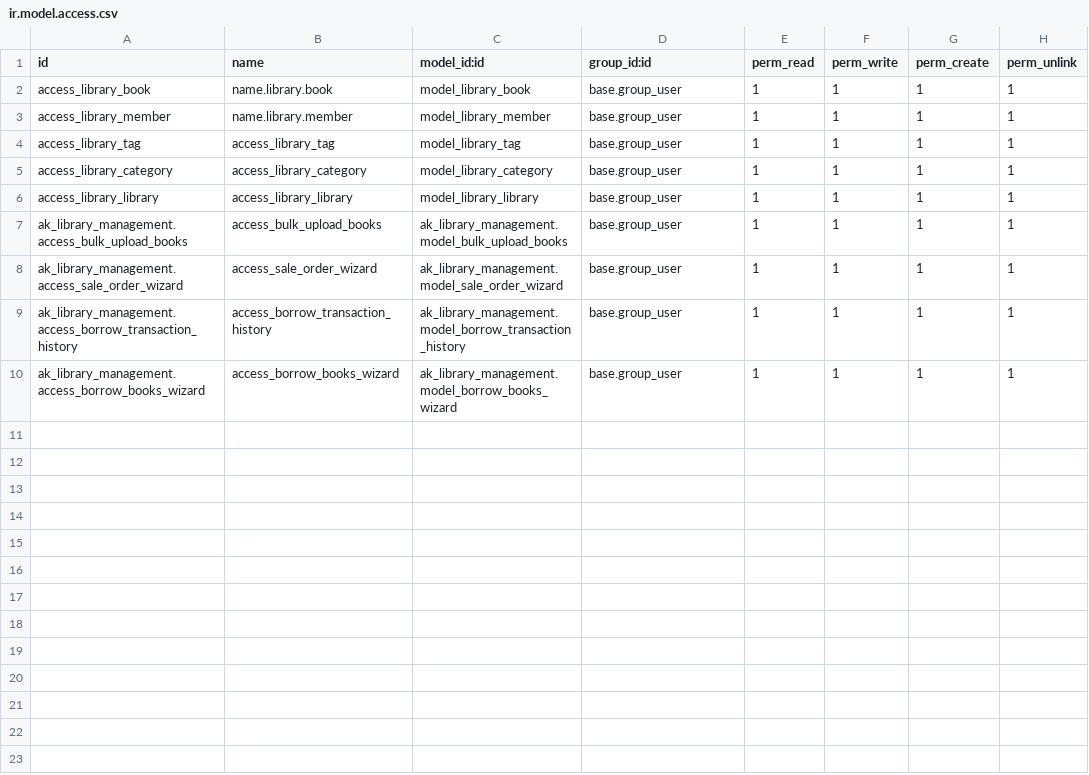
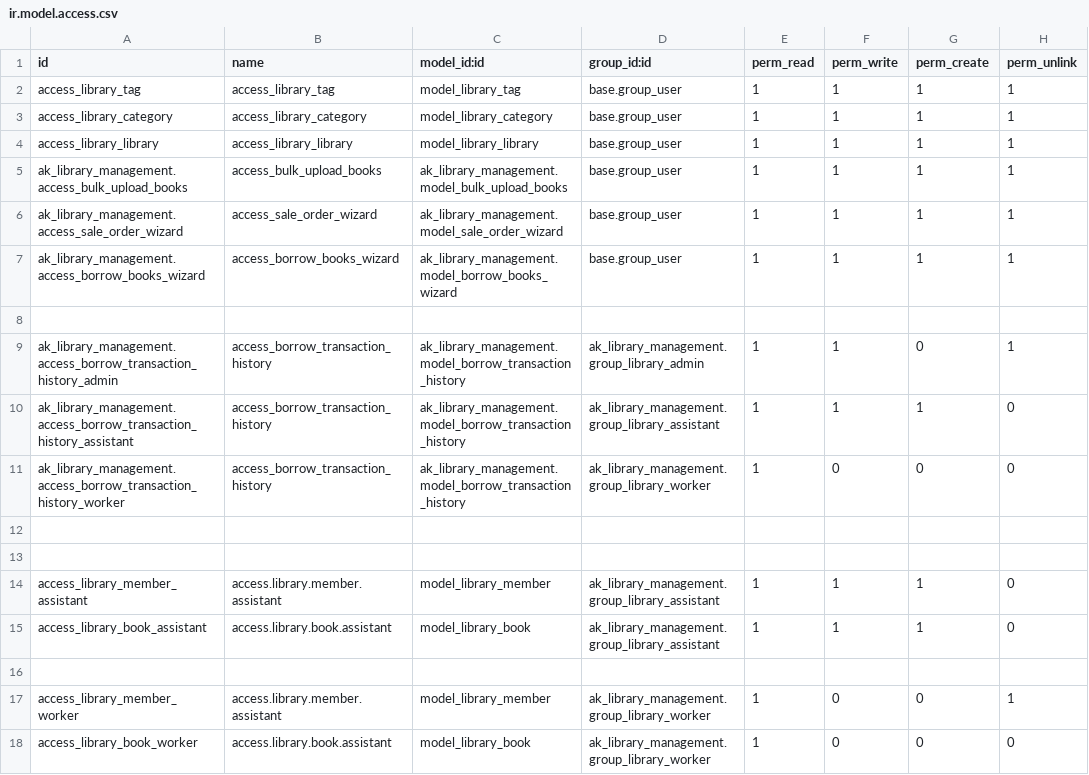
Before and after one commit to ai-harsh-panchal/intern_harsh, a CSV file: Schedule_Action_Assignment/ak_library_management/security/ir.model.access.csv, drawn as a sheet.

```diff
--- a/Schedule_Action_Assignment/ak_library_management/security/ir.model.access.csv
+++ b/Schedule_Action_Assignment/ak_library_management/security/ir.model.access.csv
@@ -1,4 +1,2 @@
 id,name,model_id:id,group_id:id,perm_read,perm_write,perm_create,perm_unlink
-access_library_book,name.library.book,model_library_book,base.group_user,1,1,1,1
-access_library_member,name.library.member,model_library_member,base.group_user,1,1,1,1
 access_library_tag,access_library_tag,model_library_tag,base.group_user,1,1,1,1
@@ -8,3 +6,13 @@ ak_library_management.access_bulk_upload_books,access_bulk_upload_books,ak_libra
 ak_library_management.access_sale_order_wizard,access_sale_order_wizard,ak_library_management.model_sale_order_wizard,base.group_user,1,1,1,1
-ak_library_management.access_borrow_transaction_history,access_borrow_transaction_history,ak_library_management.model_borrow_transaction_history,base.group_user,1,1,1,1
 ak_library_management.access_borrow_books_wizard,access_borrow_books_wizard,ak_library_management.model_borrow_books_wizard,base.group_user,1,1,1,1
+
+ak_library_management.access_borrow_transaction_history_admin,access_borrow_transaction_history,ak_library_management.model_borrow_transaction_history,ak_library_management.group_library_admin,1,1,0,1
+ak_library_management.access_borrow_transaction_history_assistant,access_borrow_transaction_history,ak_library_management.model_borrow_transaction_history,ak_library_management.group_library_assistant,1,1,1,0
+ak_library_management.access_borrow_transaction_history_worker,access_borrow_transaction_history,ak_library_management.model_borrow_transaction_history,ak_library_management.group_library_worker,1,0,0,0
+
+
+access_library_member_assistant,access.library.member.assistant,model_library_member,ak_library_management.group_library_assistant,1,1,1,0
+access_library_book_assistant,access.library.book.assistant,model_library_book,ak_library_management.group_library_assistant,1,1,1,0
+
+access_library_member_worker,access.library.member.assistant,model_library_member,ak_library_management.group_library_worker,1,0,0,1
+access_library_book_worker,access.library.book.assistant,model_library_book,ak_library_management.group_library_worker,1,0,0,0
```
Also changed, not shown: 30 other files.
